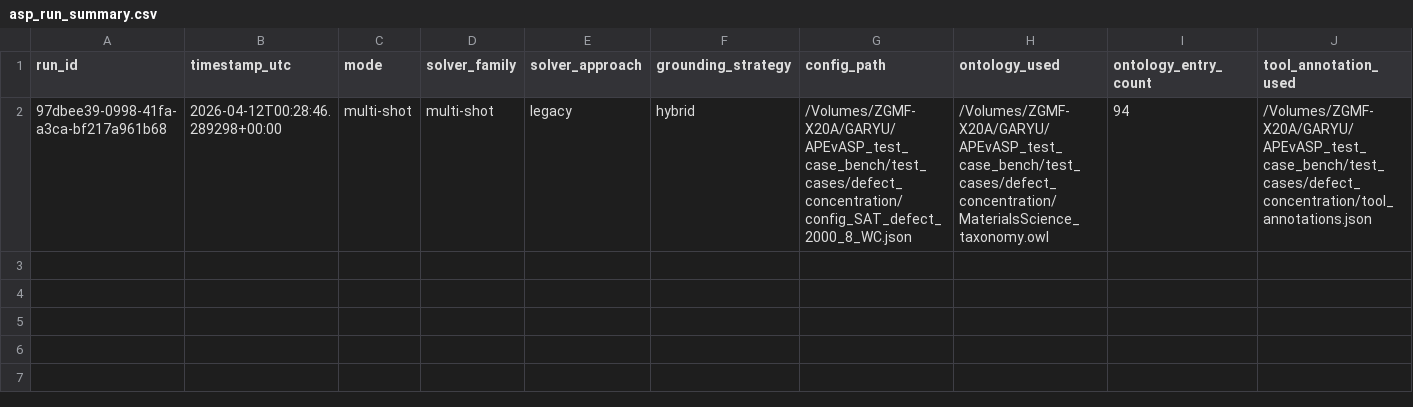
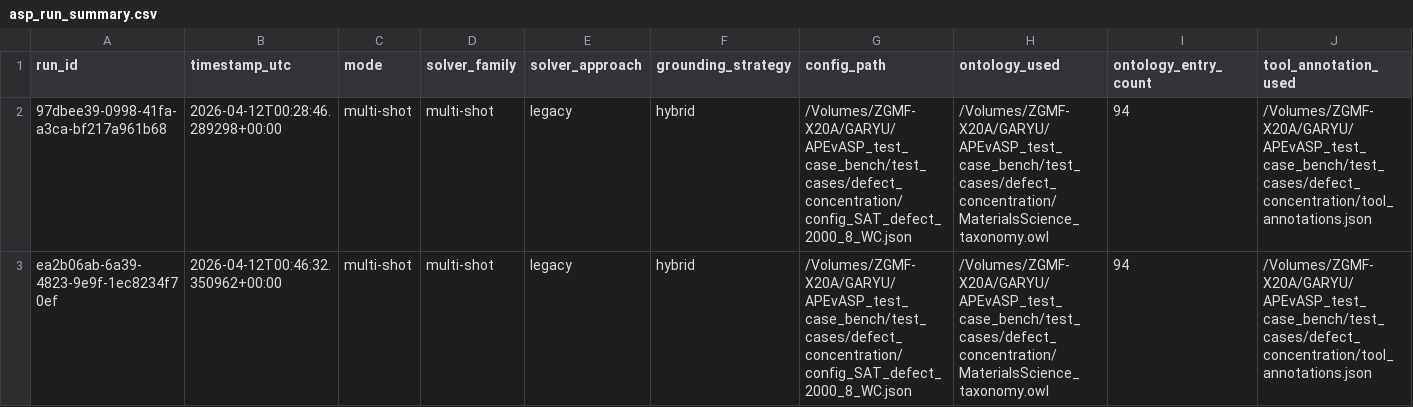
Before and after one commit to Workflomics/clindaws, a CSV file: results/solutions_defect/WC/asp_run_summary.csv, drawn as a sheet; only a part is shown; rows hold the shown columns only; the diff names each change by its address in the sheet, - before the commit and + after, or states it on an @@ line.

```diff
--- a/results/solutions_defect/WC/asp_run_summary.csv
+++ b/results/solutions_defect/WC/asp_run_summary.csv
+row 3: ea2b06ab-6a39-4823-9e9f-1ec8234f70ef | 2026-04-12T00:46:32.350962+00:00 | multi-shot | multi-shot | legacy | hybrid | /Volumes/ZGMF-X20A/GARYU/APEvASP_test_case_bench/test_cases/defect_concentration/config_SAT_defect_2000_8_WC.json | /Volumes/ZGMF-X20A/GARYU/APEvASP_test_case_bench/test_cases/defect_concentration/MaterialsScience_taxonomy.owl | 94 | /Volumes/ZGMF-X20A/GARYU/APEvASP_test_case_bench/test_cases/defect_concentration/tool_annotations.json
```
Also changed, not shown: results/solutions_defect/WC/asp_run_log.csv, 44 other files.
